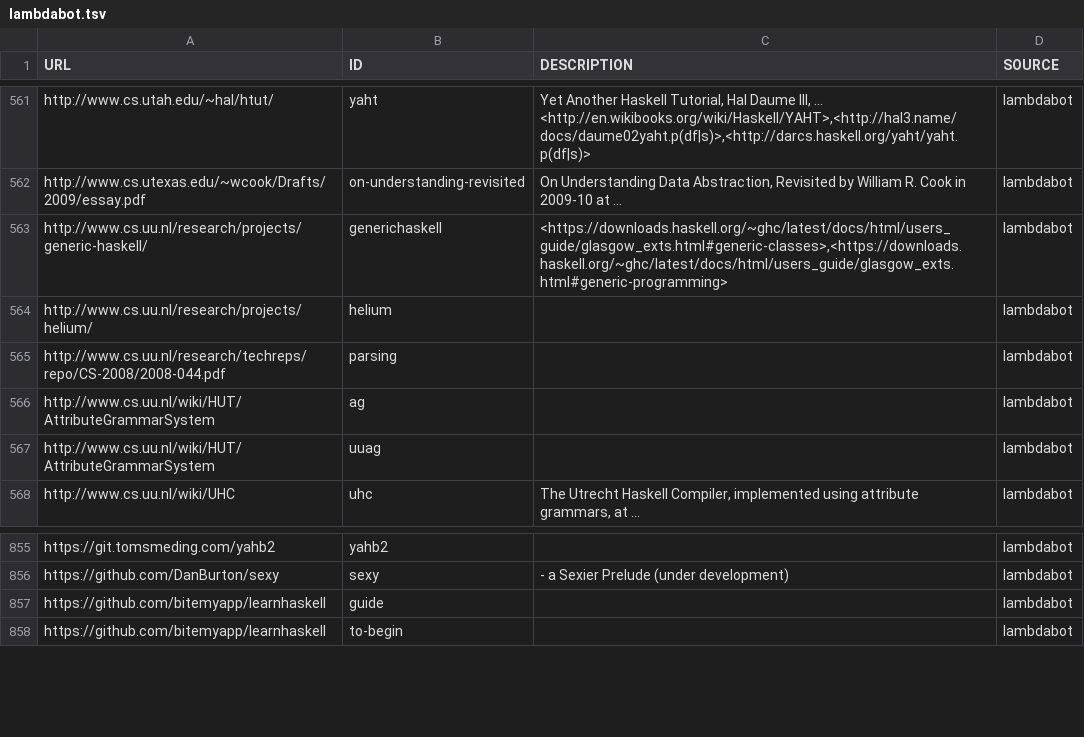
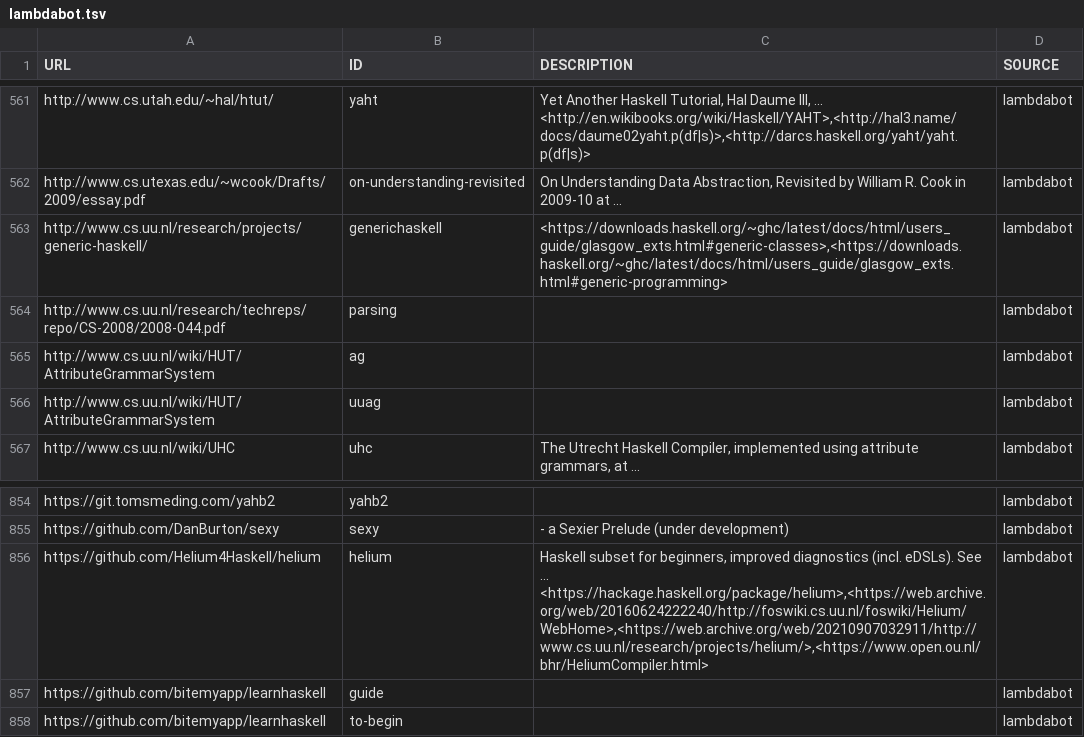
Before and after one commit to simonmichael/haskell-links-data, a TSV file: lambdabot.tsv, drawn as a sheet; only a part is shown, gaps mark what is left out; removed rows and columns are numbered as before the commit, all else as after; the diff names each change by its address in the sheet, - before the commit and + after, or states it on an @@ line.

Commit message:
update lambdabot

```diff
--- a/lambdabot.tsv
+++ b/lambdabot.tsv
-row 564: http://www.cs.uu.nl/research/projects/helium/ | helium |  | lambdabot
+row 856: https://github.com/Helium4Haskell/helium | helium | Haskell subset for beginners, improved diagnostics (incl. eDSLs). See ... <https://hackage.haskell.org/package/helium>,<https://web.archive.org/web/20160624222240/http://foswiki.cs.uu.nl/foswiki/Helium/WebHome>,<https://web.archive.org/web/20210907032911/http://www.cs.uu.nl/research/projects/helium/>,<https://www.open.ou.nl/bhr/HeliumCompiler.html> | lambdabot
```
